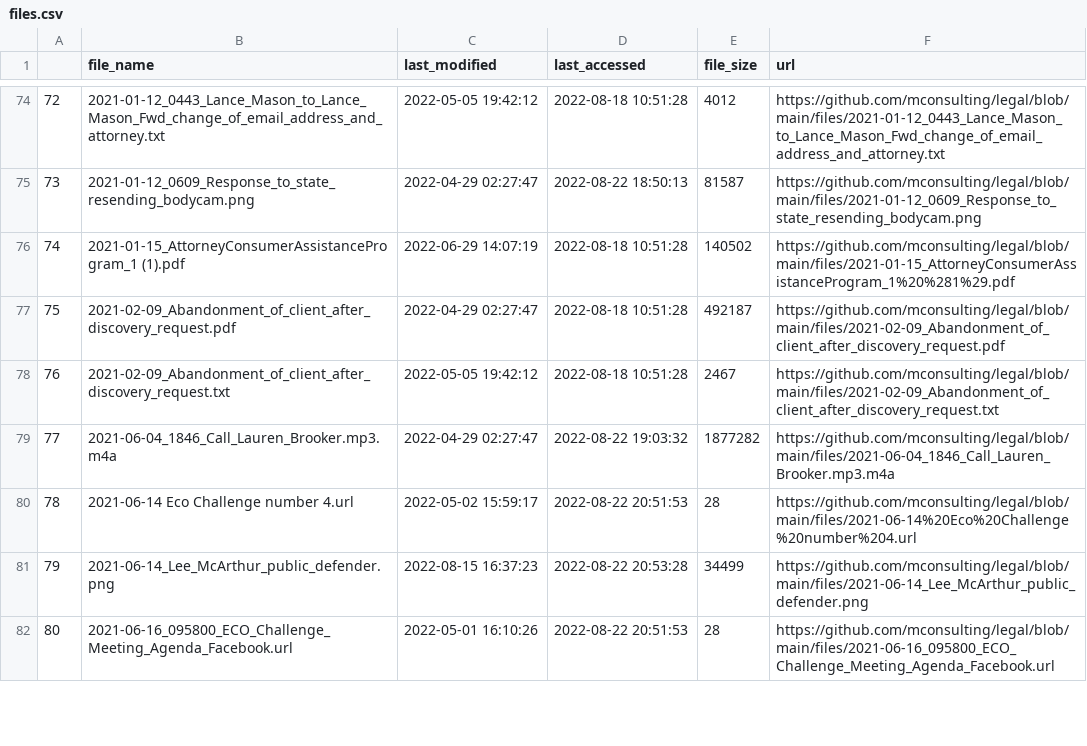
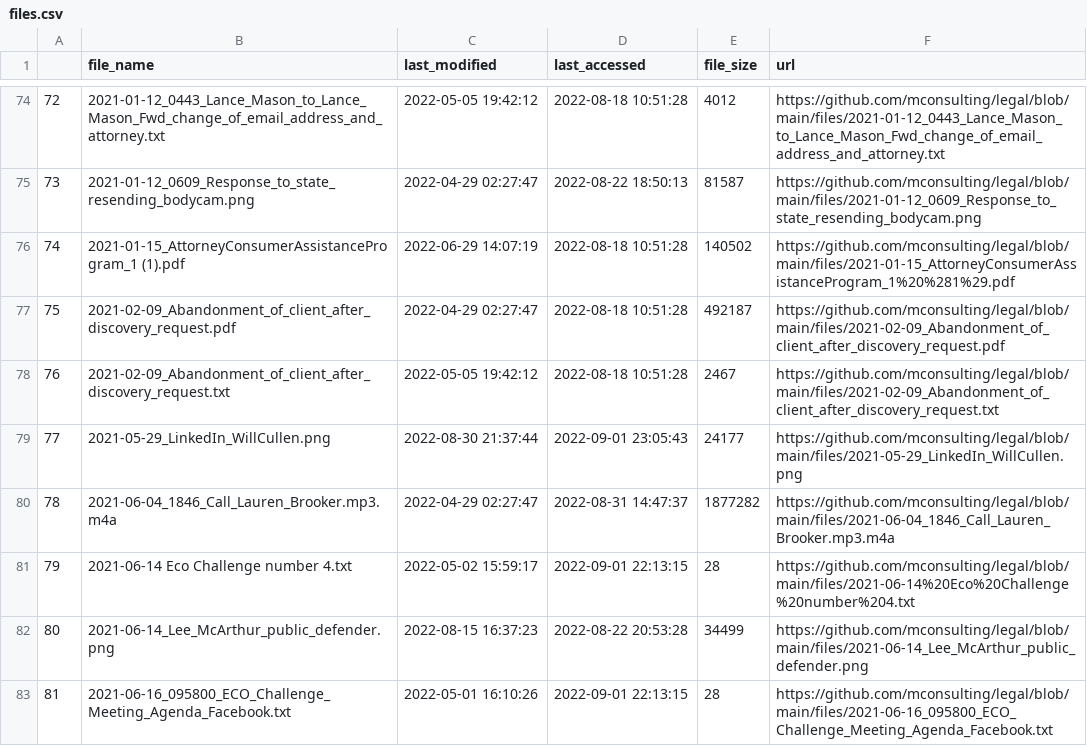
Before and after one commit to mconsulting/legal, a CSV file: files/files.csv, drawn as a sheet; only a part is shown, gaps mark what is left out; addresses are those after the commit; the diff covers the shown part only; the diff names each change by its address in the sheet, - before the commit and + after, or states it on an @@ line.

```diff
--- a/files/files.csv
+++ b/files/files.csv
+row 79: 77 | 2021-05-29_LinkedIn_WillCullen.png | 2022-08-30 21:37:44 | 2022-09-01 23:05:43 | 24177 | https://github.com/mconsulting/legal/blob/main/files/2021-05-29_LinkedIn_WillCullen.png
@@ column A renumbered from row 80 down @@
-D80 (last_accessed): 2022-08-22 19:03:32
+D80 (last_accessed): 2022-08-31 14:47:37
-B81 (file_name): 2021-06-14 Eco Challenge number 4.url
+B81 (file_name): 2021-06-14 Eco Challenge number 4.txt
-D81 (last_accessed): 2022-08-22 20:51:53
+D81 (last_accessed): 2022-09-01 22:13:15
-F81 (url): https://github.com/mconsulting/legal/blob/main/files/2021-06-14%20Eco%20Challenge%20number%204.url
+F81 (url): https://github.com/mconsulting/legal/blob/main/files/2021-06-14%20Eco%20Challenge%20number%204.txt
-B83 (file_name): 2021-06-16_095800_ECO_Challenge_Meeting_Agenda_Facebook.url
+B83 (file_name): 2021-06-16_095800_ECO_Challenge_Meeting_Agenda_Facebook.txt
-D83 (last_accessed): 2022-08-22 20:51:53
+D83 (last_accessed): 2022-09-01 22:13:15
-F83 (url): https://github.com/mconsulting/legal/blob/main/files/2021-06-16_095800_ECO_Challenge_Meeting_Agenda_Facebook.url
+F83 (url): https://github.com/mconsulting/legal/blob/main/files/2021-06-16_095800_ECO_Challenge_Meeting_Agenda_Facebook.txt
```
Also changed, not shown: 2 added rows and 53 edited cells elsewhere in this file, 5 other files.
